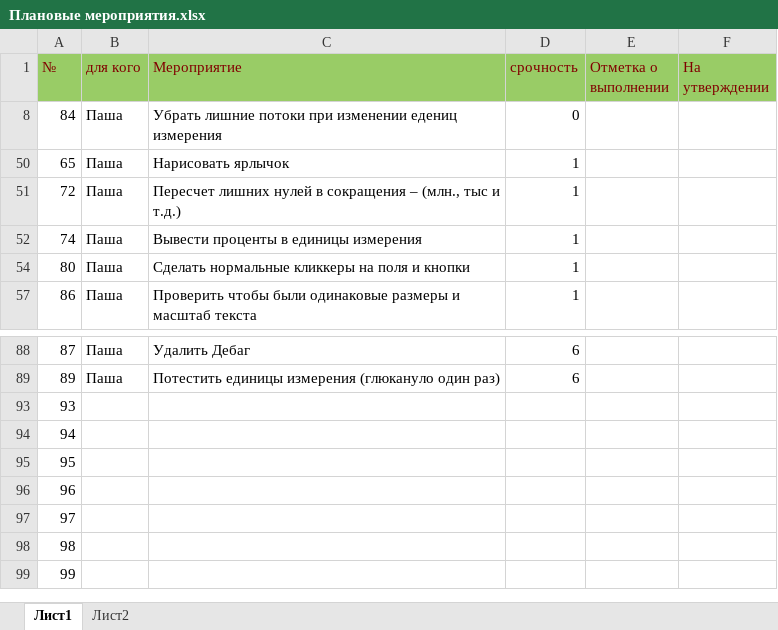
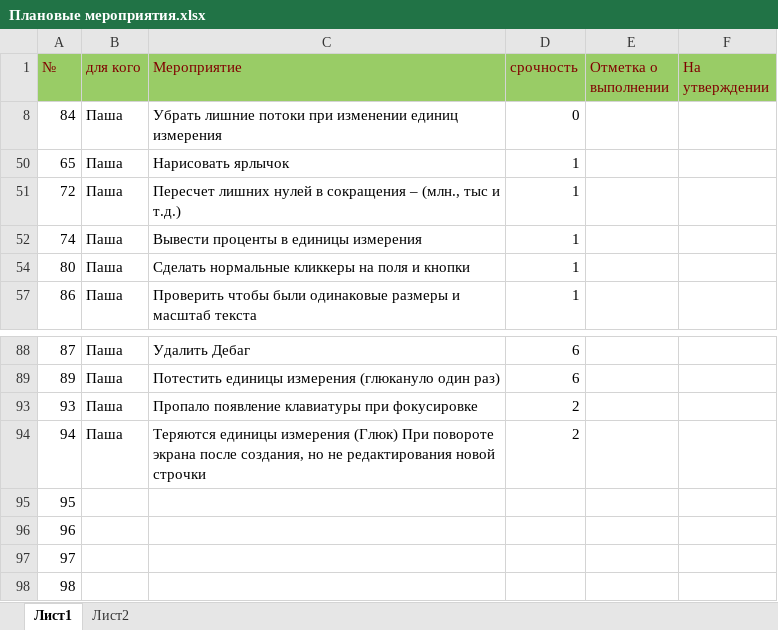
Before and after one commit to Dvajdi/QuickComparison, an Excel workbook: Плановые мероприятия.xlsx, sheet Лист1, drawn as a sheet; only a part is shown, gaps mark what is left out; the shorter side is filled out with more unchanged rows; values as stored, in another font and other column widths than the file's, no borders; charts and pictures not drawn; the diff names each change by its address in the sheet, - before the commit and + after, or states it on an @@ line.

```diff
--- a/Плановые мероприятия.xlsx (sheet Лист1)
+++ b/Плановые мероприятия.xlsx (sheet Лист1)
-C8 (Мероприятие): …при изменении едениц измерения
+C8 (Мероприятие): …при изменении единиц измерения
-B93:B94 (для кого): (empty)
+B93:B94 (для кого): Паша
-C93 (Мероприятие): (empty)
+C93 (Мероприятие): Пропало появление клавиатуры при фокусировке
-D93:D94 (срочность): (empty)
+D93:D94 (срочность): 2
-C94 (Мероприятие): (empty)
+C94 (Мероприятие): Теряются единицы измерения (Глюк) При повороте экрана после создания, но не редактирования новой строчки
```
Also changed, not shown: 7 other files.
